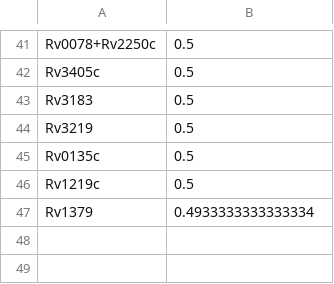
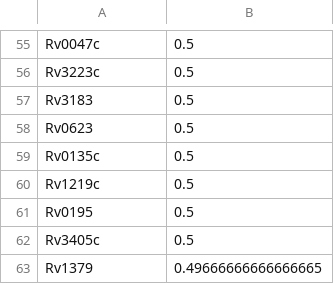
Before and after one commit to uwescience/xstate, a CSV file: data/feature_analyzer/5/ser_comb.csv, drawn as a sheet; only a part is shown, gaps mark what is left out; addresses are those after the commit; the diff covers the shown part only; the diff names each change by its address in the sheet, - before the commit and + after, or states it on an @@ line.

```diff
--- a/data/feature_analyzer/5/ser_comb.csv
+++ b/data/feature_analyzer/5/ser_comb.csv
-A55: Rv0078+Rv2250c
+A55: Rv0047c
-A56: Rv3405c
+A56: Rv3223c
-A58: Rv3219
+A58: Rv0623
@@ row 38 moved to row 61: Rv0195 @@
+row 62: Rv3405c | 0.5
-B63: 0.4933333333333334
+B63: 0.49666666666666665
```
Also changed, not shown: 22 added rows, 7 removed rows, 3 moved rows and 12 edited cells elsewhere in this file, data/feature_analyzer/0/ser_comb.csv, data/feature_analyzer/1/ser_comb.csv, 3 other files.
